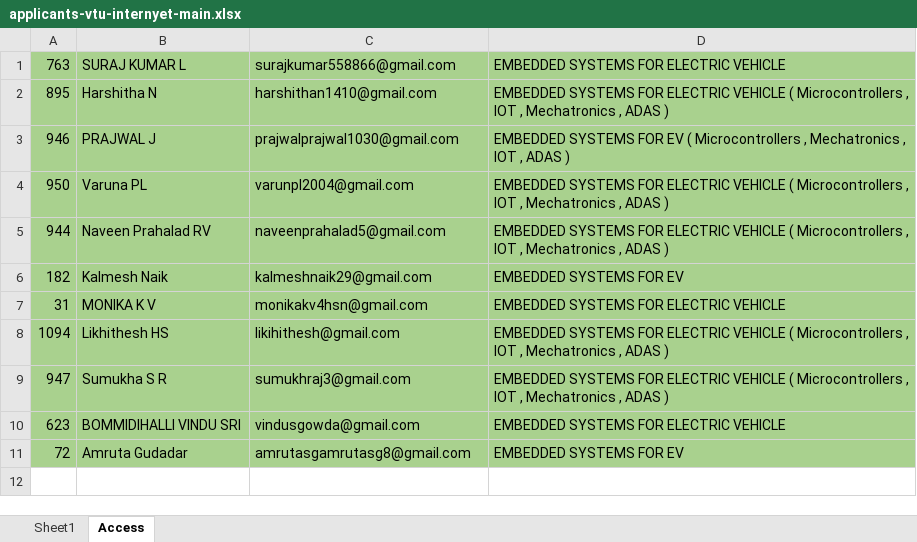
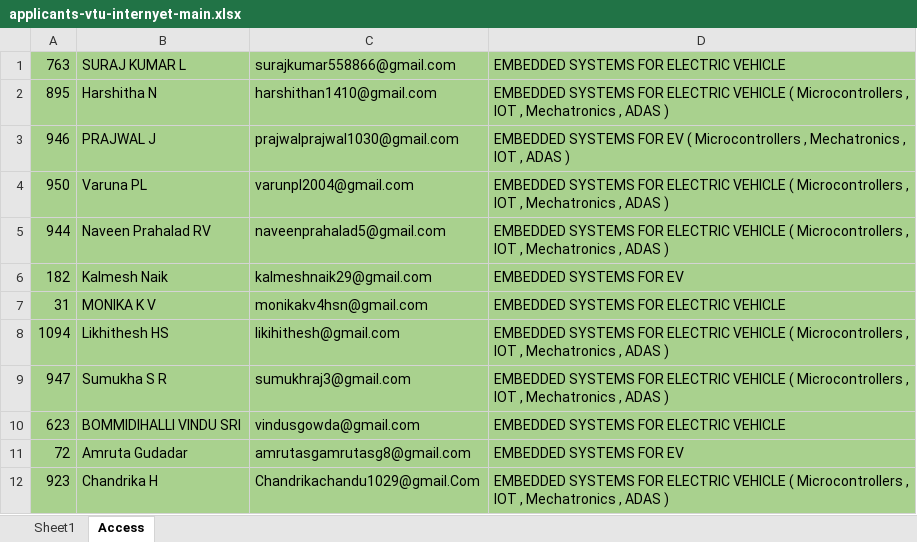
Before and after one commit to ayushgayakwad/visionastraa-website, an Excel workbook: VTU EV Internship Offer Letters/applicants-vtu-internyet-main.xlsx, sheet Access, drawn as a sheet; values as stored, in another font and other column widths than the file's, no borders; the diff names each change by its address in the sheet, - before the commit and + after, or states it on an @@ line.

Commit message:
Updates

```diff
--- a/VTU EV Internship Offer Letters/applicants-vtu-internyet-main.xlsx (sheet Access)
+++ b/VTU EV Internship Offer Letters/applicants-vtu-internyet-main.xlsx (sheet Access)
+row 12: 923 | Chandrika H | Chandrikachandu1029@gmail.Com | EMBEDDED SYSTEMS FOR ELECTRIC VEHICLE ( Microcontrollers , IOT , Mechatronics , ADAS )
```
